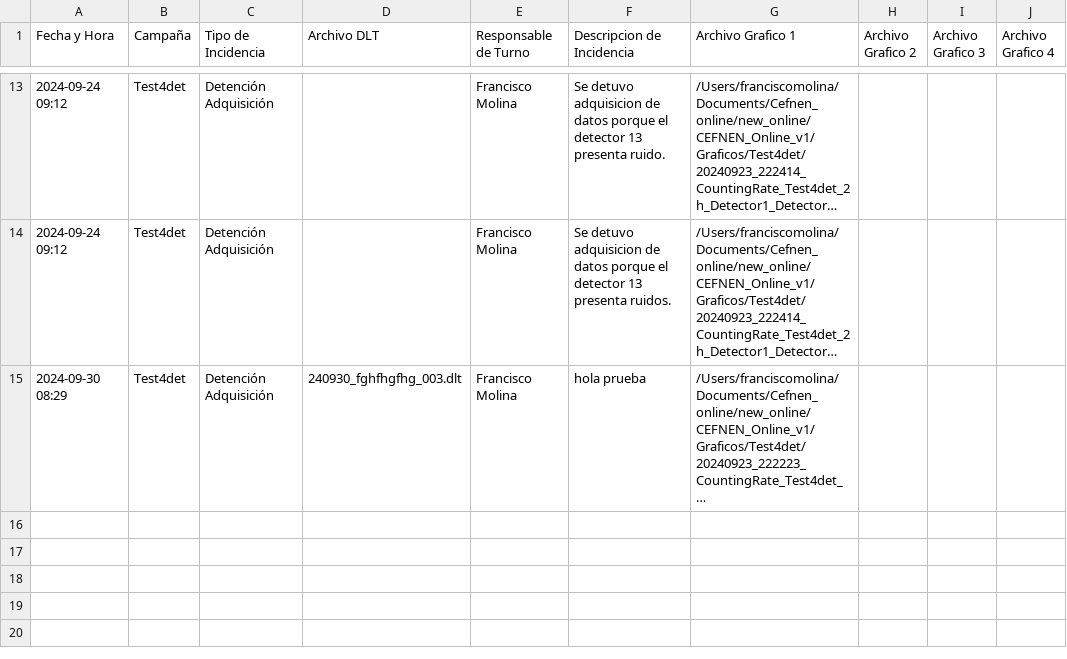
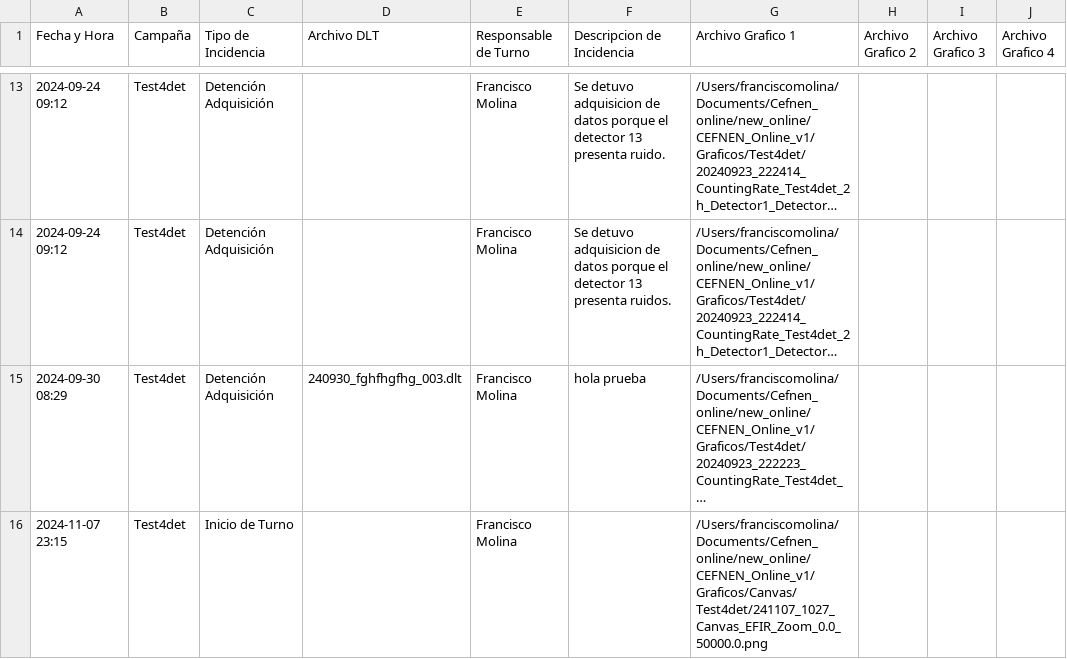
Before and after one commit to fmolinap/CEFNEN_Online, a CSV file: incidencias/Test4det/Incidencias_Test4det.csv, drawn as a sheet; only a part is shown, gaps mark what is left out; long unchanged cells end in …; the diff names each change by its address in the sheet, - before the commit and + after, or states it on an @@ line.

```diff
--- a/incidencias/Test4det/Incidencias_Test4det.csv
+++ b/incidencias/Test4det/Incidencias_Test4det.csv
+row 16: 2024-11-07 23:15 | Test4det | Inicio de Turno |  | Francisco Molina |  | /Users/franciscomolina/Documents/Cefnen_online/new_online/CEFNEN_Online_v1/Graficos/Canvas/Test4det/241107_1027_Canvas_EFIR_Zoom_0.0_50000.0.png
```
Also changed, not shown: 32 other files.
